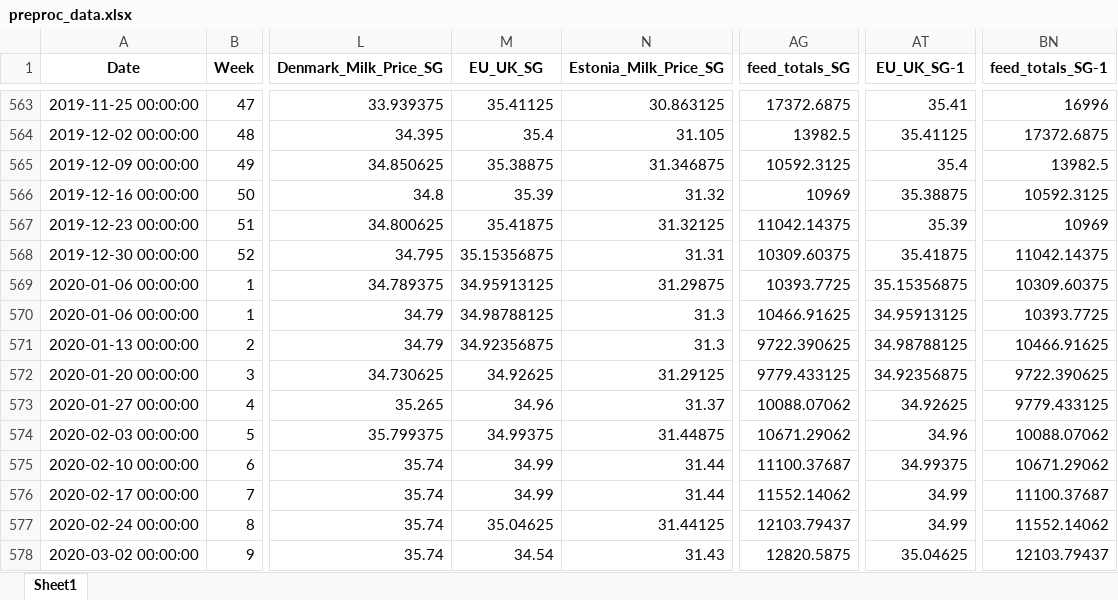
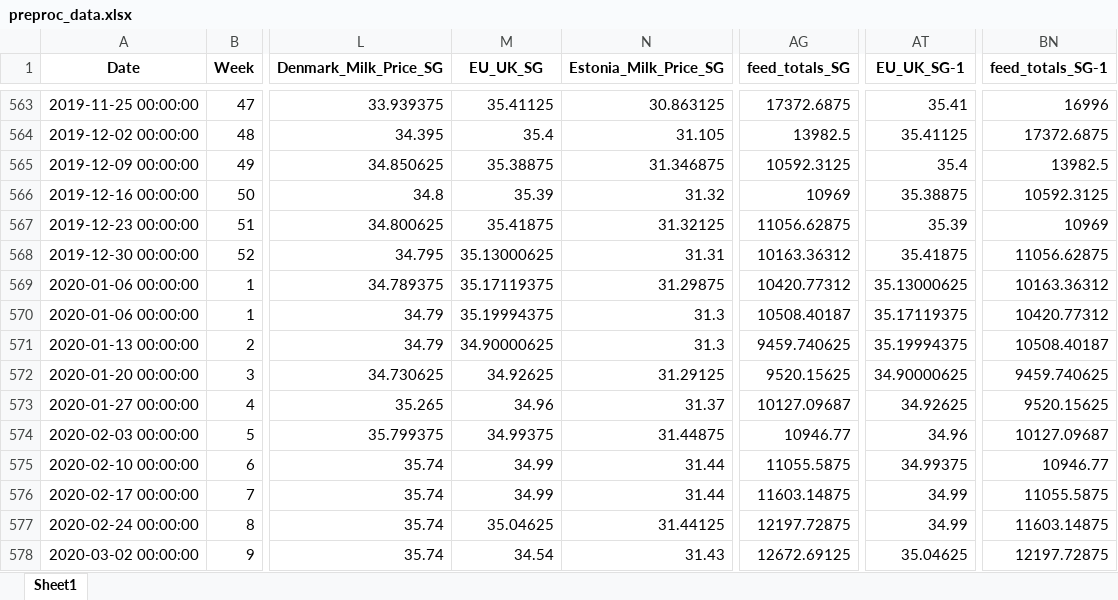
Before and after one commit to lilwenn/MTU_Project, an Excel workbook: spreadsheet/preproc_data.xlsx, sheet Sheet1, drawn as a sheet; only a part is shown, gaps mark what is left out; values as stored, in another font and other column widths than the file's, no borders; the diff covers the shown part only; the diff names each change by its address in the sheet, - before the commit and + after, or states it on an @@ line.

```diff
--- a/spreadsheet/preproc_data.xlsx (sheet Sheet1)
+++ b/spreadsheet/preproc_data.xlsx (sheet Sheet1)
-AG567 (feed_totals_SG): 11042.14375
+AG567 (feed_totals_SG): 11056.62875
-M568 (EU_UK_SG): 35.15356875
+M568 (EU_UK_SG): 35.13000625
-AG568 (feed_totals_SG): 10309.60375
+AG568 (feed_totals_SG): 10163.36312
-BN568 (feed_totals_SG-1): 11042.14375
+BN568 (feed_totals_SG-1): 11056.62875
-M569 (EU_UK_SG): 34.95913125
+M569 (EU_UK_SG): 35.17119375
-AG569 (feed_totals_SG): 10393.7725
+AG569 (feed_totals_SG): 10420.77312
-AT569 (EU_UK_SG-1): 35.15356875
+AT569 (EU_UK_SG-1): 35.13000625
-BN569 (feed_totals_SG-1): 10309.60375
+BN569 (feed_totals_SG-1): 10163.36312
-M570 (EU_UK_SG): 34.98788125
+M570 (EU_UK_SG): 35.19994375
-AG570 (feed_totals_SG): 10466.91625
+AG570 (feed_totals_SG): 10508.40187
-AT570 (EU_UK_SG-1): 34.95913125
+AT570 (EU_UK_SG-1): 35.17119375
-BN570 (feed_totals_SG-1): 10393.7725
+BN570 (feed_totals_SG-1): 10420.77312
-M571 (EU_UK_SG): 34.92356875
+M571 (EU_UK_SG): 34.90000625
-AG571 (feed_totals_SG): 9722.390625
+AG571 (feed_totals_SG): 9459.740625
-AT571 (EU_UK_SG-1): 34.98788125
+AT571 (EU_UK_SG-1): 35.19994375
-BN571 (feed_totals_SG-1): 10466.91625
+BN571 (feed_totals_SG-1): 10508.40187
-AG572 (feed_totals_SG): 9779.433125
+AG572 (feed_totals_SG): 9520.15625
-AT572 (EU_UK_SG-1): 34.92356875
+AT572 (EU_UK_SG-1): 34.90000625
-BN572 (feed_totals_SG-1): 9722.390625
+BN572 (feed_totals_SG-1): 9459.740625
-AG573 (feed_totals_SG): 10088.07062
+AG573 (feed_totals_SG): 10127.09687
-BN573 (feed_totals_SG-1): 9779.433125
+BN573 (feed_totals_SG-1): 9520.15625
-AG574 (feed_totals_SG): 10671.29062
+AG574 (feed_totals_SG): 10946.77
-BN574 (feed_totals_SG-1): 10088.07062
+BN574 (feed_totals_SG-1): 10127.09687
-AG575 (feed_totals_SG): 11100.37687
+AG575 (feed_totals_SG): 11055.5875
-BN575 (feed_totals_SG-1): 10671.29062
+BN575 (feed_totals_SG-1): 10946.77
-AG576 (feed_totals_SG): 11552.14062
+AG576 (feed_totals_SG): 11603.14875
-BN576 (feed_totals_SG-1): 11100.37687
+BN576 (feed_totals_SG-1): 11055.5875
-AG577 (feed_totals_SG): 12103.79437
+AG577 (feed_totals_SG): 12197.72875
-BN577 (feed_totals_SG-1): 11552.14062
+BN577 (feed_totals_SG-1): 11603.14875
-AG578 (feed_totals_SG): 12820.5875
+AG578 (feed_totals_SG): 12672.69125
-BN578 (feed_totals_SG-1): 12103.79437
+BN578 (feed_totals_SG-1): 12197.72875
```
Also changed, not shown: 155 edited cells elsewhere in this sheet, 2 other files.
